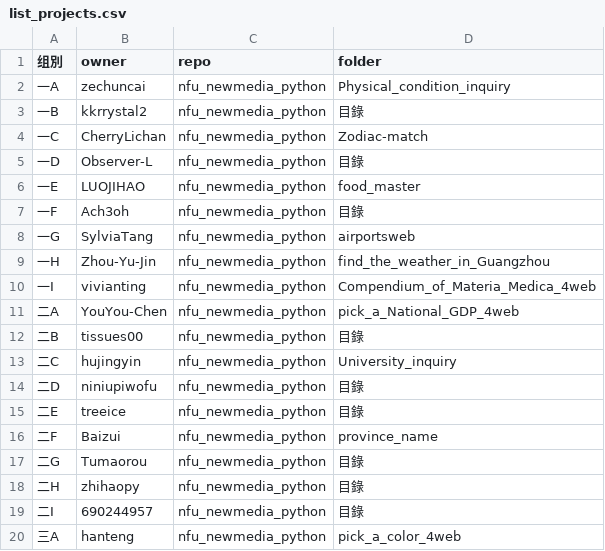
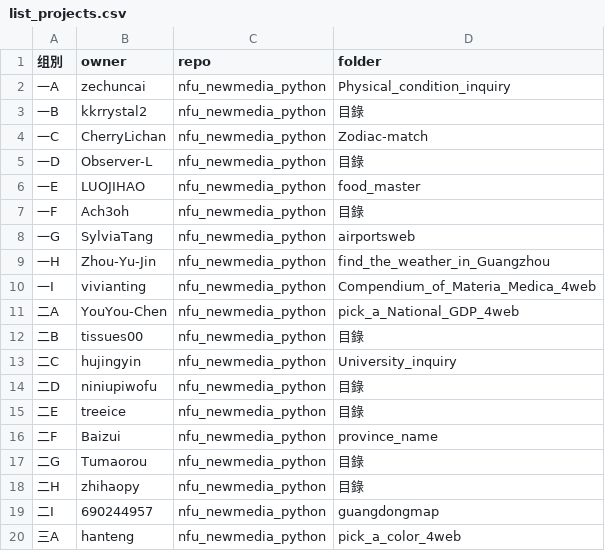
Before and after one commit to ccwwen/nfu_newmedia_python, a CSV file: list_projects.csv, drawn as a sheet.

Commit message:
guangdongmap

```diff
--- a/list_projects.csv
+++ b/list_projects.csv
@@ -18,3 +18,3 @@
 二H,zhihaopy,nfu_newmedia_python,目錄
-二I,690244957,nfu_newmedia_python,目錄
+二I,690244957,nfu_newmedia_python,guangdongmap
 三A,hanteng,nfu_newmedia_python,pick_a_color_4web
```
